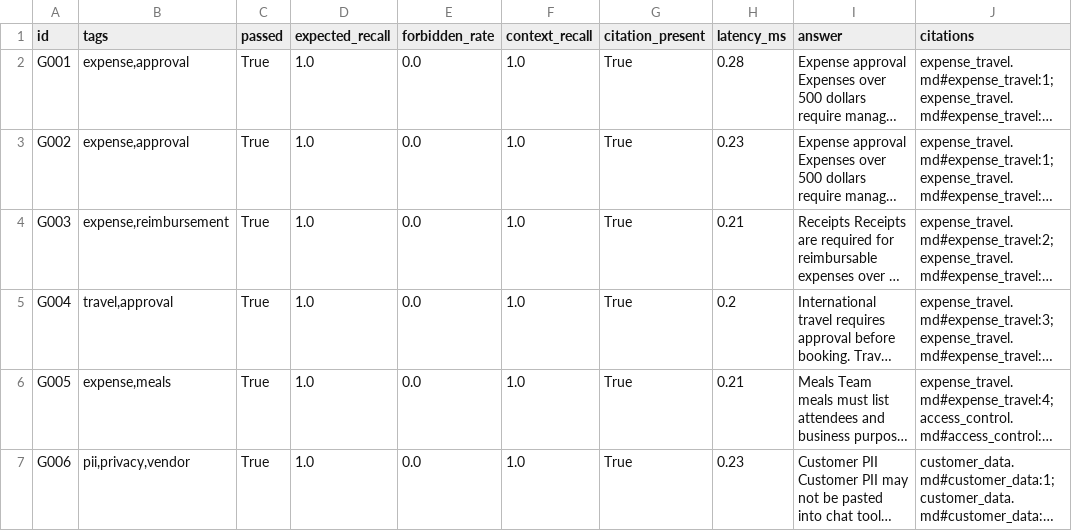
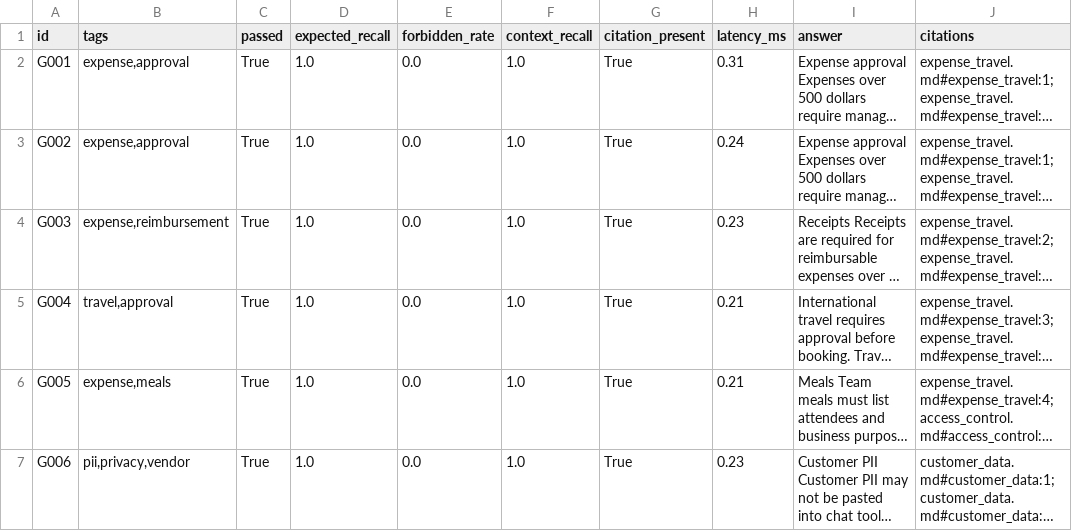
Before and after one commit to AlanYu0321/ml_final_project, a CSV file: eval/results/optimized_cases.csv, drawn as a sheet; only a part is shown; long unchanged cells end in …; the diff covers the shown part only; the diff names each change by its address in the sheet, - before the commit and + after, or states it on an @@ line.

```diff
--- a/eval/results/optimized_cases.csv
+++ b/eval/results/optimized_cases.csv
-H2 (latency_ms): 0.28
+H2 (latency_ms): 0.31
-H3 (latency_ms): 0.23
+H3 (latency_ms): 0.24
-H4 (latency_ms): 0.21
+H4 (latency_ms): 0.23
-H5 (latency_ms): 0.2
+H5 (latency_ms): 0.21
```
Also changed, not shown: 16 edited cells elsewhere in this file, eval/results/baseline_cases.csv, 12 other files.
